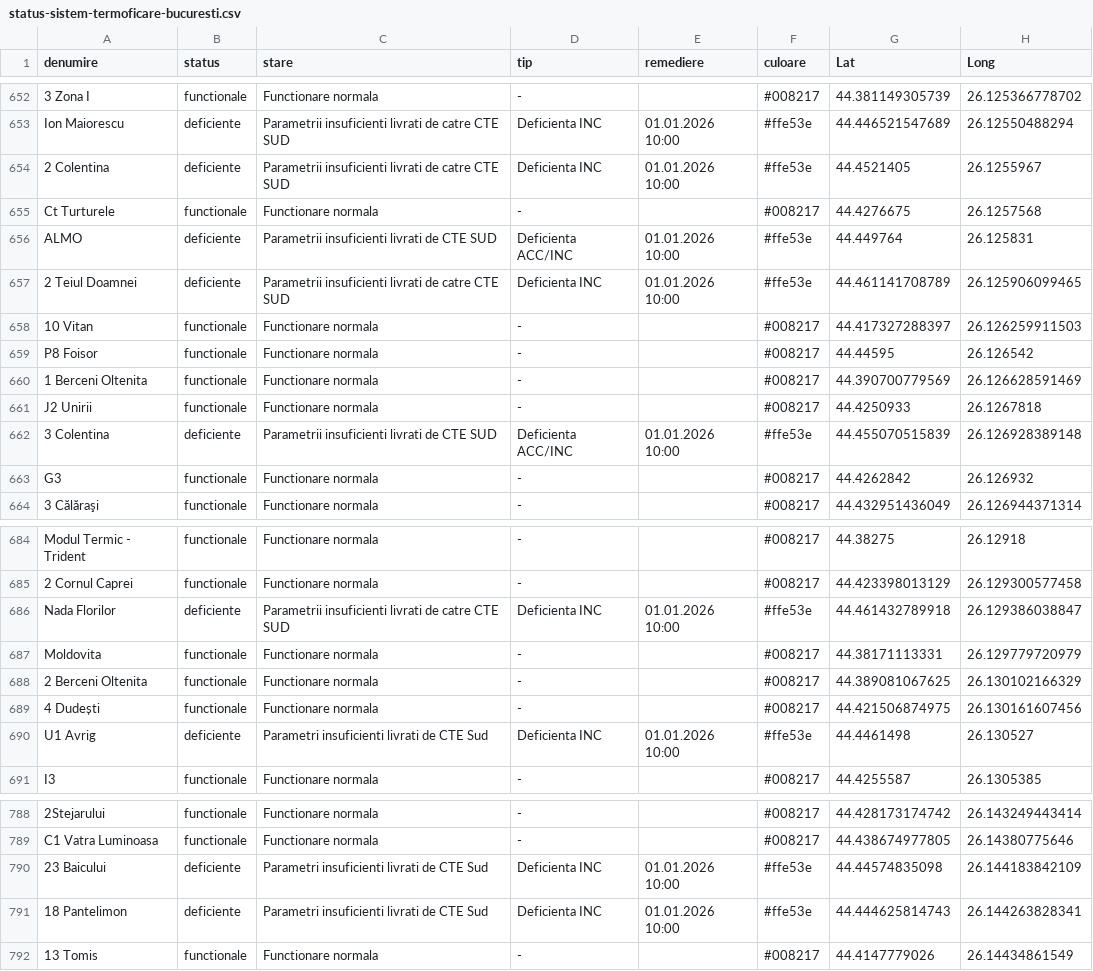
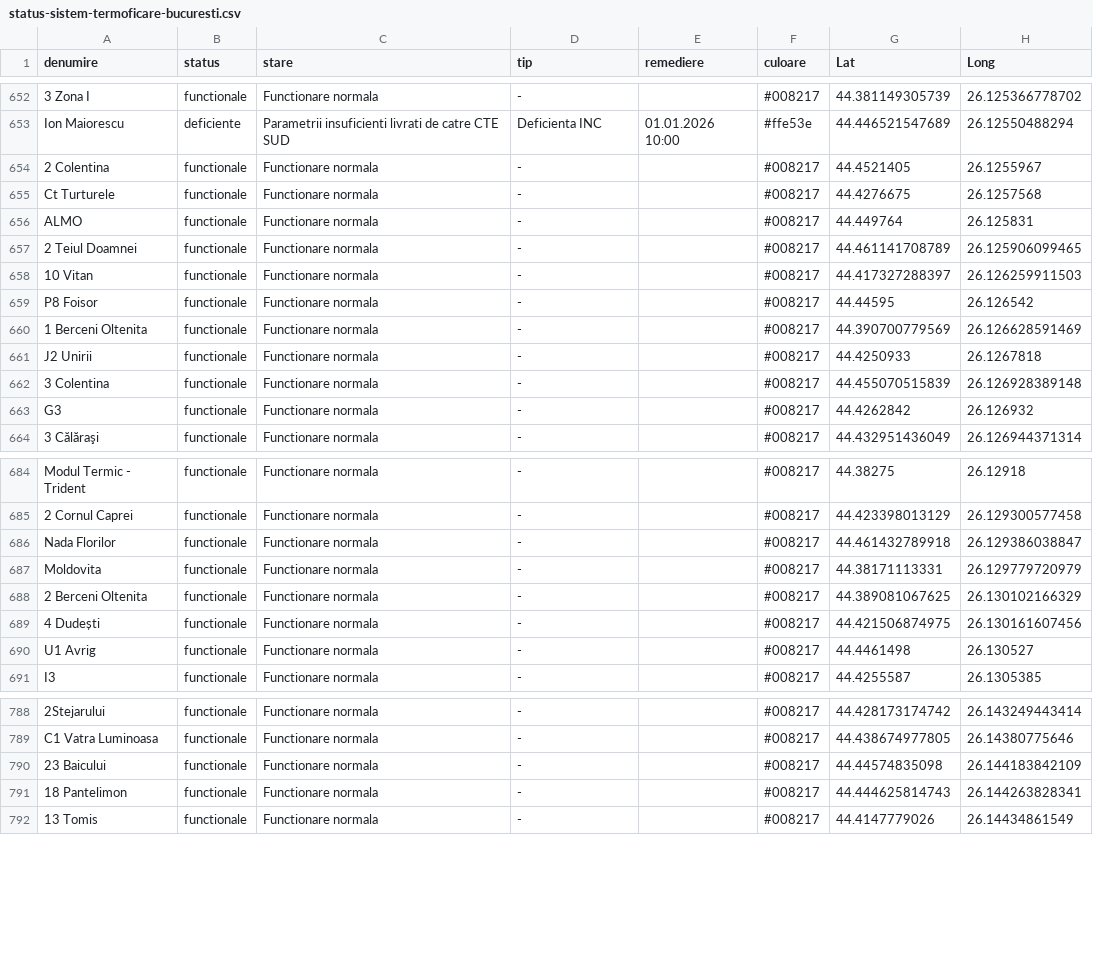
Before and after one commit to gov2-ro/prometeu, a CSV file: data/cmteb/status-sistem-termoficare-bucuresti.csv, drawn as a sheet; only a part is shown, gaps mark what is left out; the diff covers the shown part only; the diff names each change by its address in the sheet, - before the commit and + after, or states it on an @@ line.

```diff
--- a/data/cmteb/status-sistem-termoficare-bucuresti.csv
+++ b/data/cmteb/status-sistem-termoficare-bucuresti.csv
-B654 (status): deficiente
+B654 (status): functionale
-C654 (stare): Parametrii insuficienti livrati de catre CTE SUD
+C654 (stare): Functionare normala
-D654 (tip): Deficienta INC
+D654 (tip): -
-E654 (remediere): 01.01.2026 10:00
+E654 (remediere): (empty)
-F654 (culoare): #ffe53e
+F654 (culoare): #008217
-B656:B657 (status): deficiente
+B656:B657 (status): functionale
-C656 (stare): Parametrii insuficienti livrati de CTE SUD
+C656 (stare): Functionare normala
-D656 (tip): Deficienta ACC/INC
+D656 (tip): -
-E656:E657 (remediere): 01.01.2026 10:00
+E656:E657 (remediere): (empty)
-F656:F657 (culoare): #ffe53e
+F656:F657 (culoare): #008217
-C657 (stare): Parametrii insuficienti livrati de catre CTE SUD
+C657 (stare): Functionare normala
-D657 (tip): Deficienta INC
+D657 (tip): -
-B662 (status): deficiente
+B662 (status): functionale
-C662 (stare): Parametrii insuficienti livrati de CTE SUD
+C662 (stare): Functionare normala
-D662 (tip): Deficienta ACC/INC
+D662 (tip): -
-E662 (remediere): 01.01.2026 10:00
+E662 (remediere): (empty)
-F662 (culoare): #ffe53e
+F662 (culoare): #008217
-B686 (status): deficiente
+B686 (status): functionale
-C686 (stare): Parametrii insuficienti livrati de catre CTE SUD
+C686 (stare): Functionare normala
-D686 (tip): Deficienta INC
+D686 (tip): -
-E686 (remediere): 01.01.2026 10:00
+E686 (remediere): (empty)
-F686 (culoare): #ffe53e
+F686 (culoare): #008217
-B690 (status): deficiente
+B690 (status): functionale
-C690 (stare): Parametri insuficienti livrati de CTE Sud
+C690 (stare): Functionare normala
-D690 (tip): Deficienta INC
+D690 (tip): -
-E690 (remediere): 01.01.2026 10:00
+E690 (remediere): (empty)
-F690 (culoare): #ffe53e
+F690 (culoare): #008217
-B790:B791 (status): deficiente
+B790:B791 (status): functionale
-C790:C791 (stare): Parametri insuficienti livrati de CTE Sud
+C790:C791 (stare): Functionare normala
-D790:D791 (tip): Deficienta INC
+D790:D791 (tip): -
-E790:E791 (remediere): 01.01.2026 10:00
+E790:E791 (remediere): (empty)
-F790:F791 (culoare): #ffe53e
+F790:F791 (culoare): #008217
```
Also changed, not shown: 50 edited cells elsewhere in this file, data/andnet/csv/72-starea-părții-carosabile.csv, data/andnet/csv/73-măsuri.csv, 11 other files.
